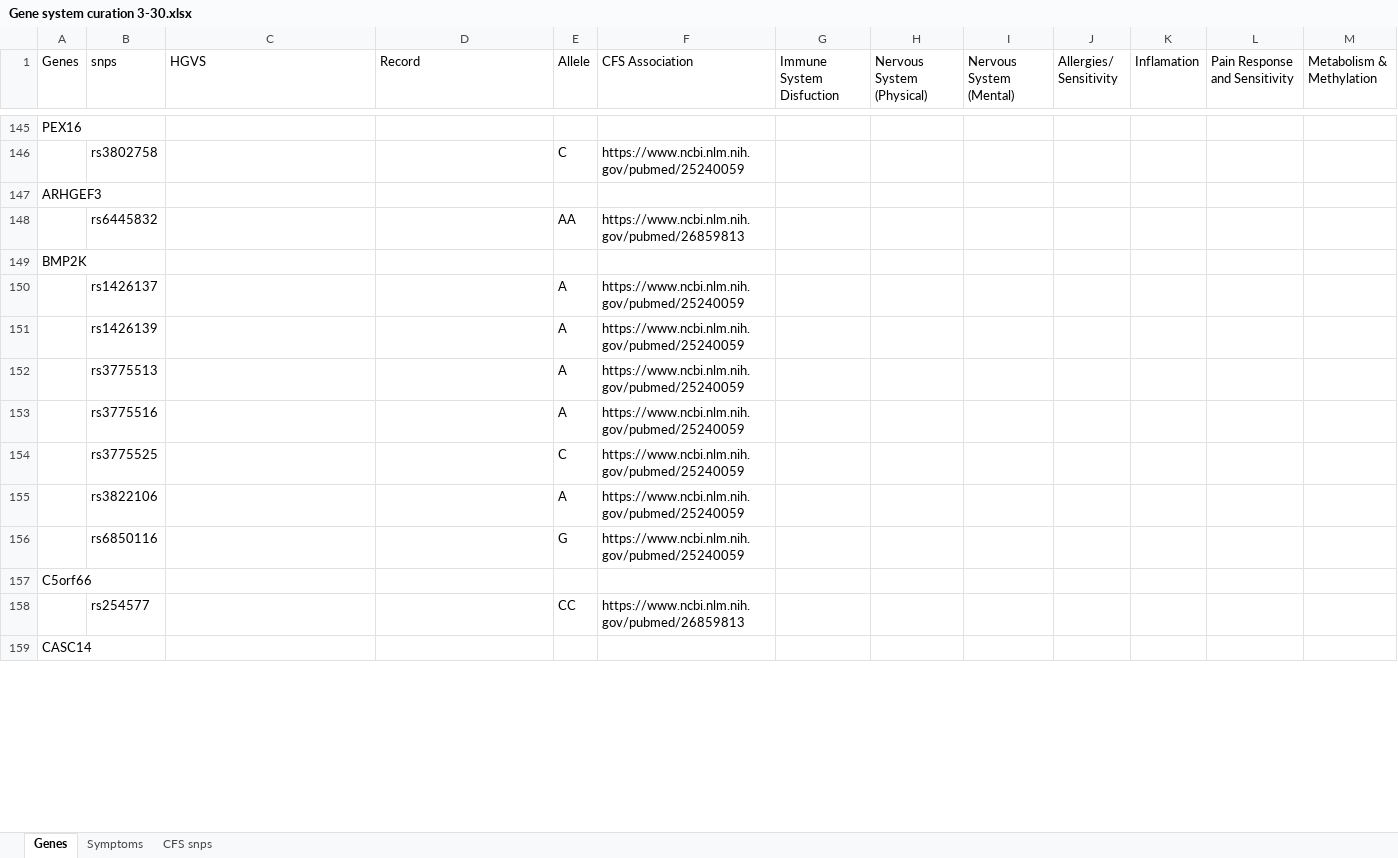
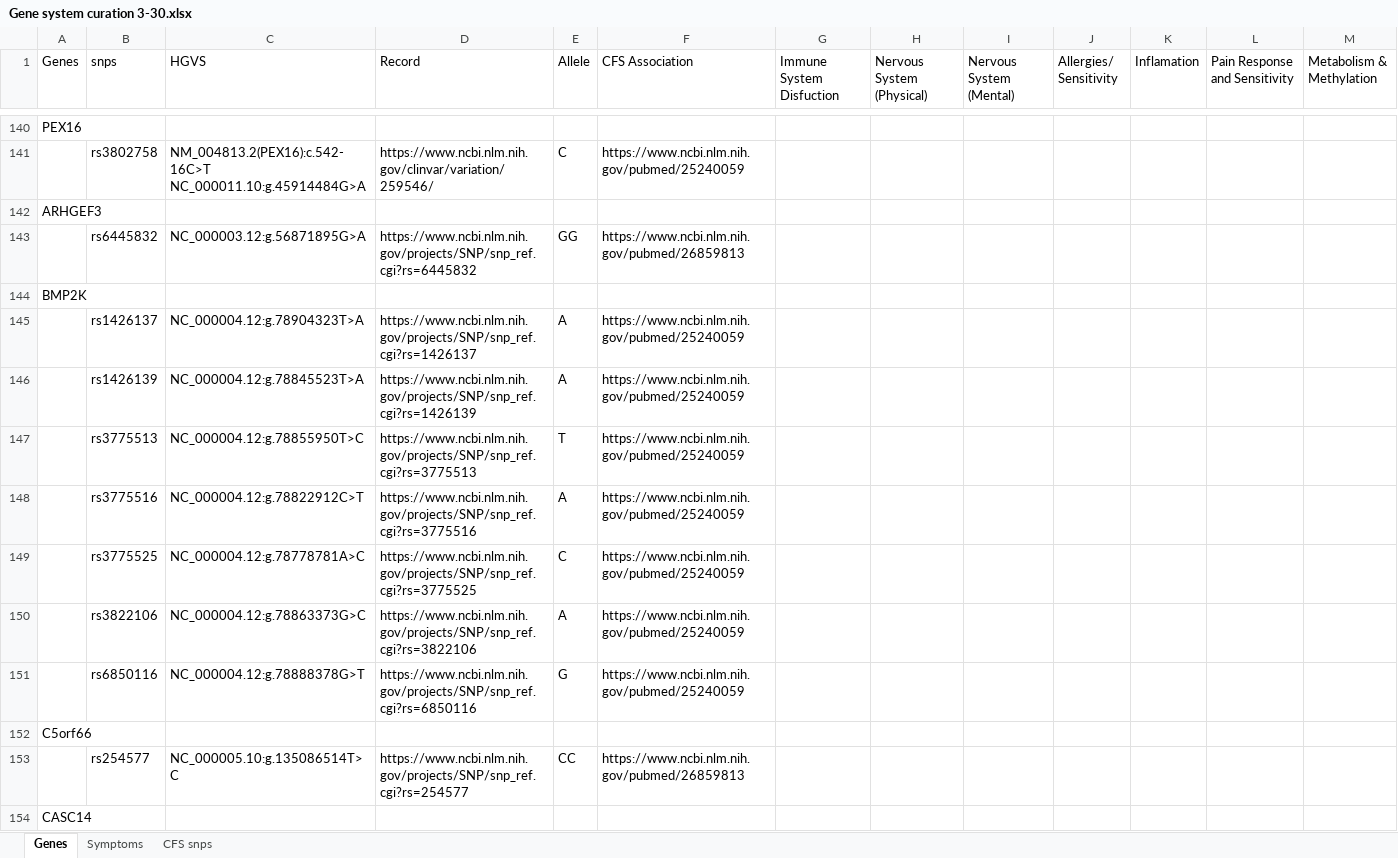
Before and after one commit to precisely/gene-panel-curation, an Excel workbook: doc/hupf/Gene system curation 3-30.xlsx, sheet Genes, drawn as a sheet; only a part is shown, gaps mark what is left out; values as stored, in another font and other column widths than the file's, no cell formats; removed rows and columns are numbered as before the commit, all else as after; rows hold the shown columns only; the diff covers the shown part only; the diff names each change by its address in the sheet, - before the commit and + after, or states it on an @@ line.

```diff
--- a/doc/hupf/Gene system curation 3-30.xlsx (sheet Genes)
+++ b/doc/hupf/Gene system curation 3-30.xlsx (sheet Genes)
-C141 (HGVS): (empty)
+C141 (HGVS): NM_004813.2(PEX16):c.542-16C>T NC_000011.10:g.45914484G>A
-D141 (Record): (empty)
+D141 (Record): https://www.ncbi.nlm.nih.gov/clinvar/variation/259546/
-row 148:  | rs6445832 |  |  | AA | https://www.ncbi.nlm.nih.gov/pubmed/26859813
+row 143:  | rs6445832 | NC_000003.12:g.56871895G>A | https://www.ncbi.nlm.nih.gov/projects/SNP/snp_ref.cgi?rs=6445832 | GG | https://www.ncbi.nlm.nih.gov/pubmed/26859813
-C145 (HGVS): (empty)
+C145 (HGVS): NC_000004.12:g.78904323T>A
-D145 (Record): (empty)
+D145 (Record): https://www.ncbi.nlm.nih.gov/projects/SNP/snp_ref.cgi?rs=1426137
-C146 (HGVS): (empty)
+C146 (HGVS): NC_000004.12:g.78845523T>A
-D146 (Record): (empty)
+D146 (Record): https://www.ncbi.nlm.nih.gov/projects/SNP/snp_ref.cgi?rs=1426139
-row 152:  | rs3775513 |  |  | A | https://www.ncbi.nlm.nih.gov/pubmed/25240059
+row 147:  | rs3775513 | NC_000004.12:g.78855950T>C | https://www.ncbi.nlm.nih.gov/projects/SNP/snp_ref.cgi?rs=3775513 | T | https://www.ncbi.nlm.nih.gov/pubmed/25240059
-C148 (HGVS): (empty)
+C148 (HGVS): NC_000004.12:g.78822912C>T
-D148 (Record): (empty)
+D148 (Record): https://www.ncbi.nlm.nih.gov/projects/SNP/snp_ref.cgi?rs=3775516
-C149 (HGVS): (empty)
+C149 (HGVS): NC_000004.12:g.78778781A>C
-D149 (Record): (empty)
+D149 (Record): https://www.ncbi.nlm.nih.gov/projects/SNP/snp_ref.cgi?rs=3775525
-C150 (HGVS): (empty)
+C150 (HGVS): NC_000004.12:g.78863373G>C
-D150 (Record): (empty)
+D150 (Record): https://www.ncbi.nlm.nih.gov/projects/SNP/snp_ref.cgi?rs=3822106
-C151 (HGVS): (empty)
+C151 (HGVS): NC_000004.12:g.78888378G>T
-D151 (Record): (empty)
+D151 (Record): https://www.ncbi.nlm.nih.gov/projects/SNP/snp_ref.cgi?rs=6850116
-C153 (HGVS): (empty)
+C153 (HGVS): NC_000005.10:g.135086514T>C
-D153 (Record): (empty)
+D153 (Record): https://www.ncbi.nlm.nih.gov/projects/SNP/snp_ref.cgi?rs=254577
```
Also changed, not shown: 11 added rows, 16 removed rows and 59 edited cells elsewhere in this sheet, cell formats.
